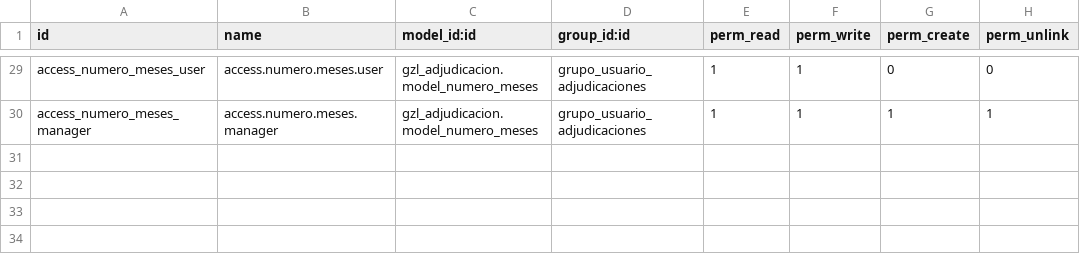
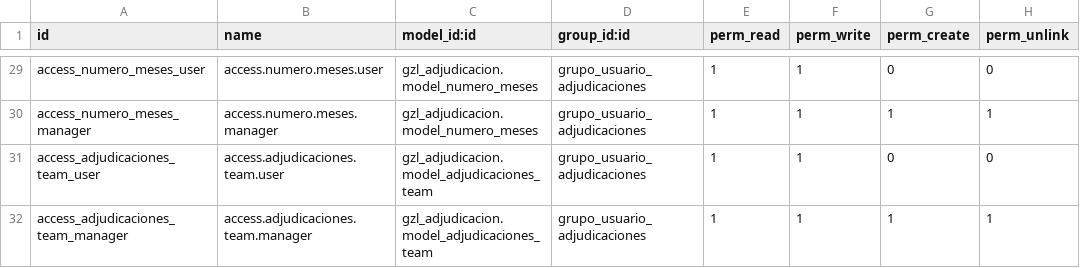
Before and after one commit to aigiler/promoautoecuador, a CSV file: gzl_adjudicacion/security/ir.model.access.csv, drawn as a sheet; only a part is shown, gaps mark what is left out; the diff names each change by its address in the sheet, - before the commit and + after, or states it on an @@ line.

Commit message:
cambios

```diff
--- a/gzl_adjudicacion/security/ir.model.access.csv
+++ b/gzl_adjudicacion/security/ir.model.access.csv
+row 31: access_adjudicaciones_team_user | access.adjudicaciones.team.user | gzl_adjudicacion.model_adjudicaciones_team | grupo_usuario_adjudicaciones | 1 | 1 | 0 | 0
+row 32: access_adjudicaciones_team_manager | access.adjudicaciones.team.manager | gzl_adjudicacion.model_adjudicaciones_team | grupo_usuario_adjudicaciones | 1 | 1 | 1 | 1
```
